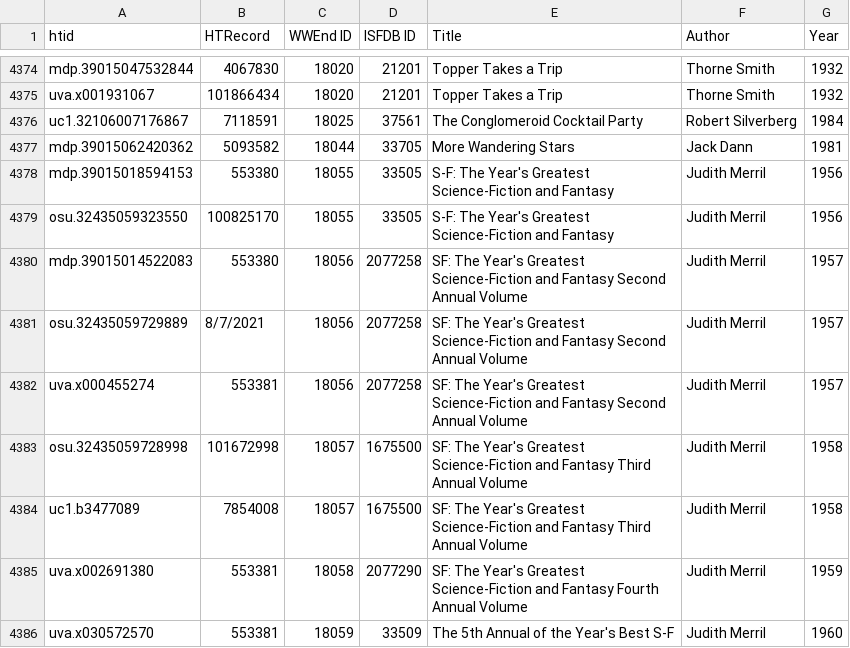
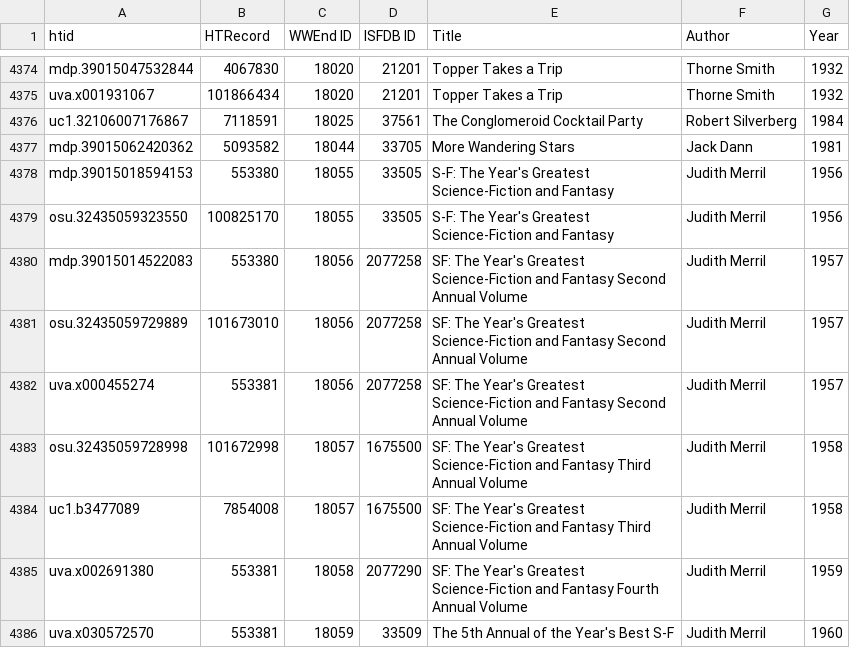
Before and after one commit to laurejt/sf-in-hathitrust, a TSV file: english_volumes.tsv, drawn as a sheet; only a part is shown, gaps mark what is left out.

Commit message:
Corrected HTRecord ID for osu.32435059729889.

```diff
--- a/english_volumes.tsv
+++ b/english_volumes.tsv
@@ -4380,3 +4380,3 @@ osu.32435059323550	100825170	18055	33505	S-F: The Year's Greatest Science-Fictio
 mdp.39015014522083	553380	18056	2077258	SF: The Year's Greatest Science-Fiction and Fantasy Second Annual Volume	Judith Merril	1957
-osu.32435059729889	8/7/2021	18056	2077258	SF: The Year's Greatest Science-Fiction and Fantasy Second Annual Volume	Judith Merril	1957
+osu.32435059729889	101673010	18056	2077258	SF: The Year's Greatest Science-Fiction and Fantasy Second Annual Volume	Judith Merril	1957
 uva.x000455274	553381	18056	2077258	SF: The Year's Greatest Science-Fiction and Fantasy Second Annual Volume	Judith Merril	1957
```
